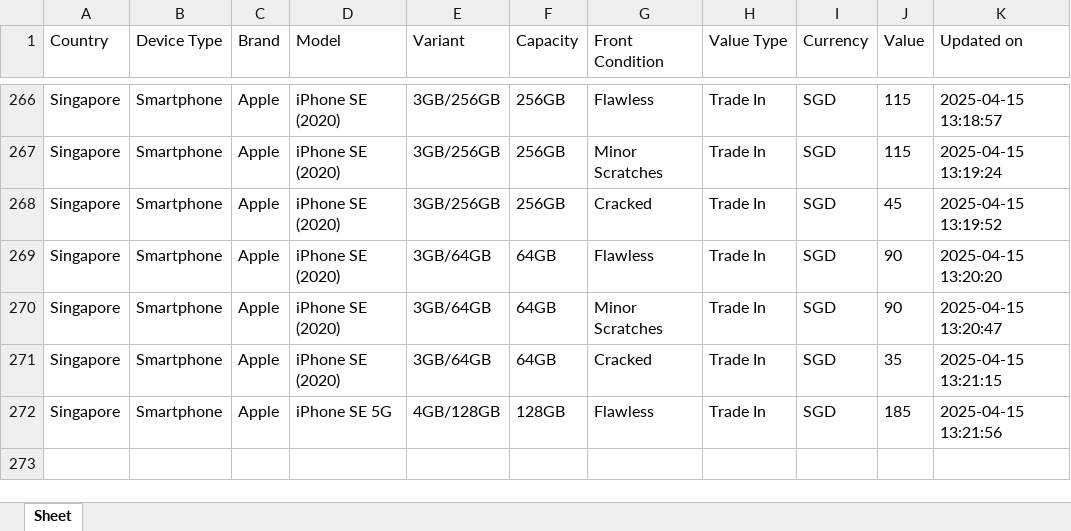
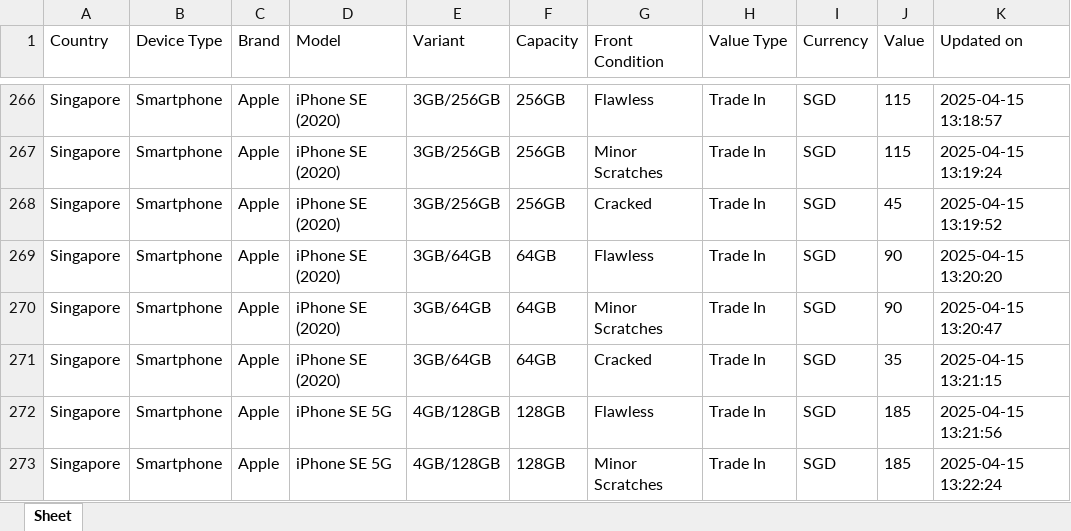
Before and after one commit to Ashutoshmitra/TradeBot, an Excel workbook: tradein_values.xlsx, sheet Sheet, drawn as a sheet; only a part is shown, gaps mark what is left out; values as stored, in another font and other column widths than the file's, no borders; the diff names each change by its address in the sheet, - before the commit and + after, or states it on an @@ line.

```diff
--- a/tradein_values.xlsx (sheet Sheet)
+++ b/tradein_values.xlsx (sheet Sheet)
+row 273: Singapore | Smartphone | Apple | iPhone SE 5G | 4GB/128GB | 128GB | Minor Scratches | Trade In | SGD | 185 | 2025-04-15 13:22:24
```
